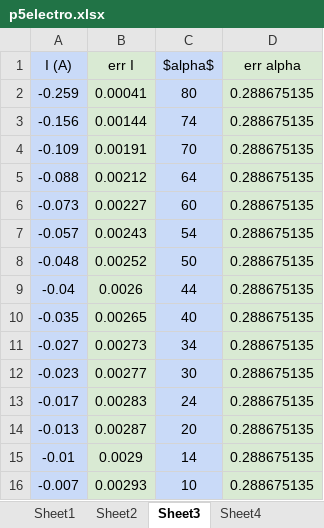
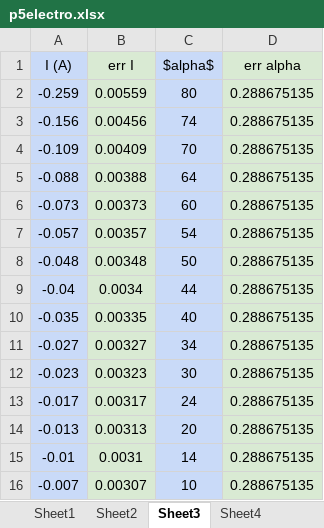
Before and after one commit to Alaviii/PythonPlotting, an Excel workbook: Electromagnetismo/practica5magnetierra/p5electro.xlsx, sheet Sheet3, drawn as a sheet; values as stored, in another font and other column widths than the file's, no borders; the diff names each change by its address in the sheet, - before the commit and + after, or states it on an @@ line.

```diff
--- a/Electromagnetismo/practica5magnetierra/p5electro.xlsx (sheet Sheet3)
+++ b/Electromagnetismo/practica5magnetierra/p5electro.xlsx (sheet Sheet3)
-B2 (err I): 0.00041
+B2 (err I): 0.00559
-B3 (err I): 0.00144
+B3 (err I): 0.00456
-B4 (err I): 0.00191
+B4 (err I): 0.00409
-B5 (err I): 0.00212
+B5 (err I): 0.00388
-B6 (err I): 0.00227
+B6 (err I): 0.00373
-B7 (err I): 0.00243
+B7 (err I): 0.00357
-B8 (err I): 0.00252
+B8 (err I): 0.00348
-B9 (err I): 0.0026
+B9 (err I): 0.0034
-B10 (err I): 0.00265
+B10 (err I): 0.00335
-B11 (err I): 0.00273
+B11 (err I): 0.00327
-B12 (err I): 0.00277
+B12 (err I): 0.00323
-B13 (err I): 0.00283
+B13 (err I): 0.00317
-B14 (err I): 0.00287
+B14 (err I): 0.00313
-B15 (err I): 0.0029
+B15 (err I): 0.0031
-B16 (err I): 0.00293
+B16 (err I): 0.00307
```
Also changed, not shown: sheet Sheet1, sheet Sheet4, other sheet tabs, formulas that keep their value, 5 other files.
